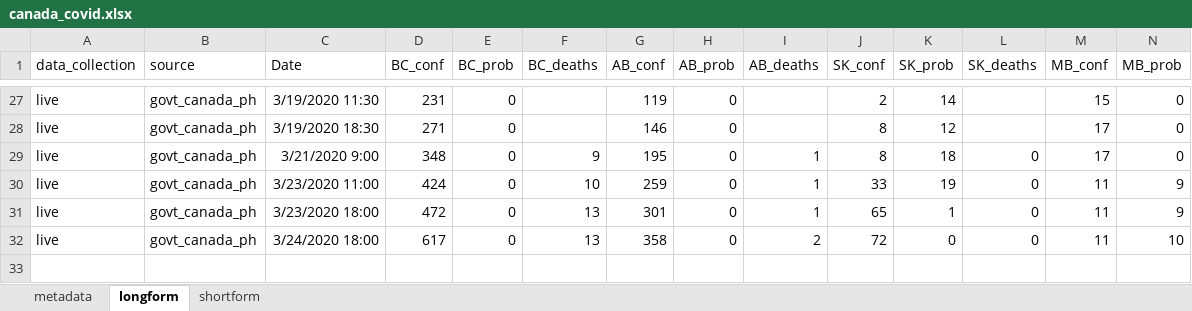
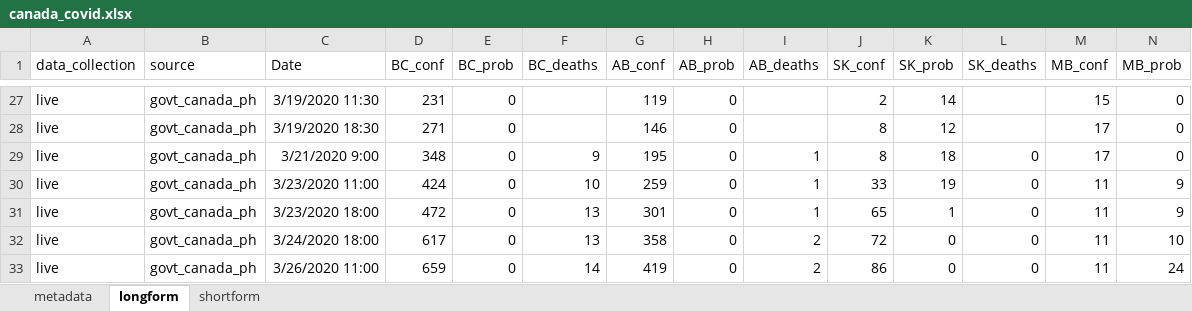
Before and after one commit to paukes/gc_covid19_data, an Excel workbook: canada_covid.xlsx, sheet longform, drawn as a sheet; only a part is shown, gaps mark what is left out; values as stored, in another font and other column widths than the file's, no borders; rows hold the shown columns only; the diff names each change by its address in the sheet, - before the commit and + after, or states it on an @@ line.

```diff
--- a/canada_covid.xlsx (sheet longform)
+++ b/canada_covid.xlsx (sheet longform)
+row 33: live | govt_canada_ph | 3/26/2020 11:00 | 659 | 0 | 14 | 419 | 0 | 2 | 86 | 0 | 0 | 11 | 24
```
Also changed, not shown: sheet shortform, 1 other file.
